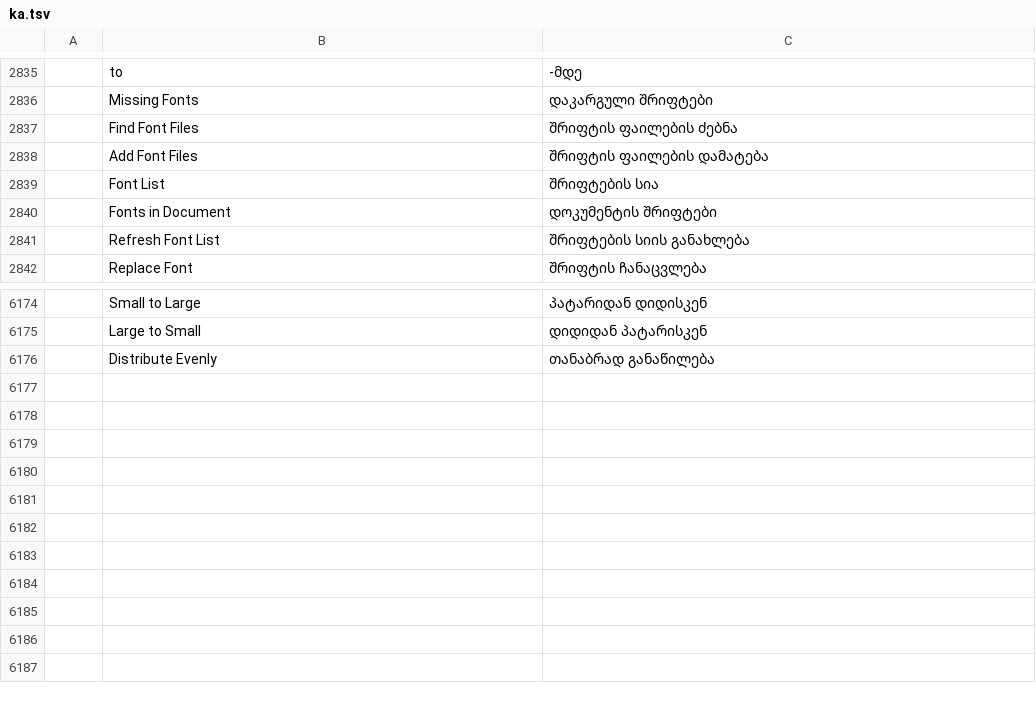
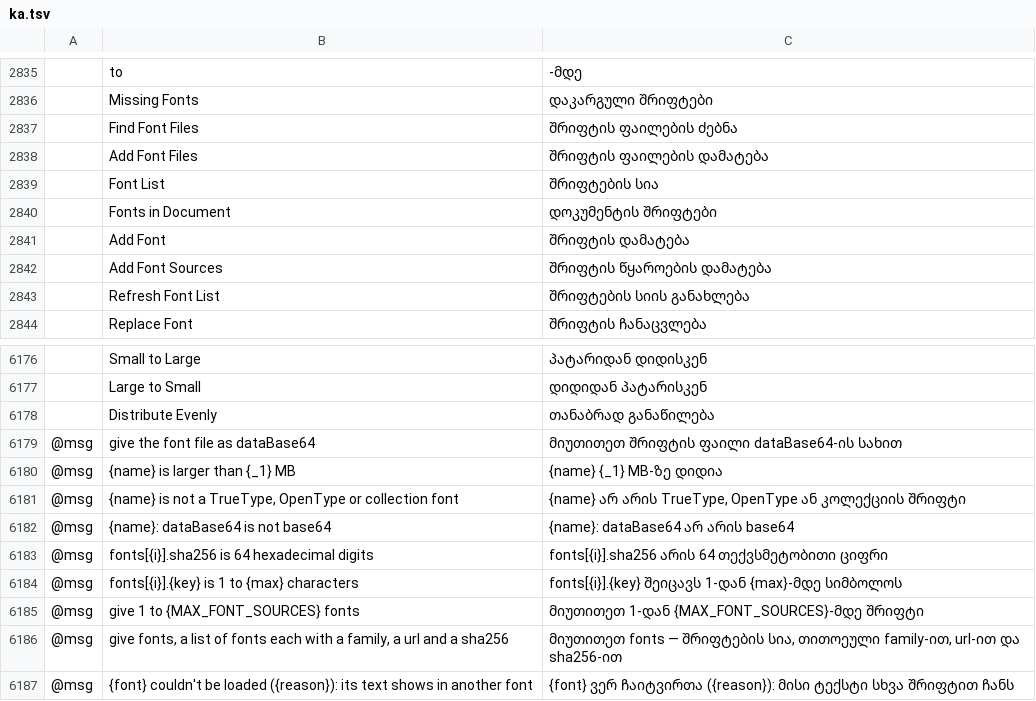
Before and after one commit to addibble/vectorcraft, a TSV file: crates/ui-egui/src/i18n/ka.tsv, drawn as a sheet; only a part is shown, gaps mark what is left out; the diff names each change by its address in the sheet, - before the commit and + after, or states it on an @@ line.

```diff
--- a/crates/ui-egui/src/i18n/ka.tsv
+++ b/crates/ui-egui/src/i18n/ka.tsv
+row 2841:  | Add Font | შრიფტის დამატება
+row 2842:  | Add Font Sources | შრიფტის წყაროების დამატება
+row 6179: @msg | give the font file as dataBase64 | მიუთითეთ შრიფტის ფაილი dataBase64-ის სახით
+row 6180: @msg | {name} is larger than {_1} MB | {name} {_1} MB-ზე დიდია
+row 6181: @msg | {name} is not a TrueType, OpenType or collection font | {name} არ არის TrueType, OpenType ან კოლექციის შრიფტი
+row 6182: @msg | {name}: dataBase64 is not base64 | {name}: dataBase64 არ არის base64
+row 6183: @msg | fonts[{i}].sha256 is 64 hexadecimal digits | fonts[{i}].sha256 არის 64 თექვსმეტობითი ციფრი
+row 6184: @msg | fonts[{i}].{key} is 1 to {max} characters | fonts[{i}].{key} შეიცავს 1-დან {max}-მდე სიმბოლოს
+row 6185: @msg | give 1 to {MAX_FONT_SOURCES} fonts | მიუთითეთ 1-დან {MAX_FONT_SOURCES}-მდე შრიფტი
+row 6186: @msg | give fonts, a list of fonts each with a family, a url and a sha256 | მიუთითეთ fonts — შრიფტების სია, თითოეული family-ით, url-ით და sha256-ით
+row 6187: @msg | {font} couldn't be loaded ({reason}): its text shows in another font | {font} ვერ ჩაიტვირთა ({reason}): მისი ტექსტი სხვა შრიფტით ჩანს
```
Also changed, not shown: crates/ui-egui/src/i18n/el.tsv, crates/ui-egui/src/i18n/ja.tsv, 41 other files.
